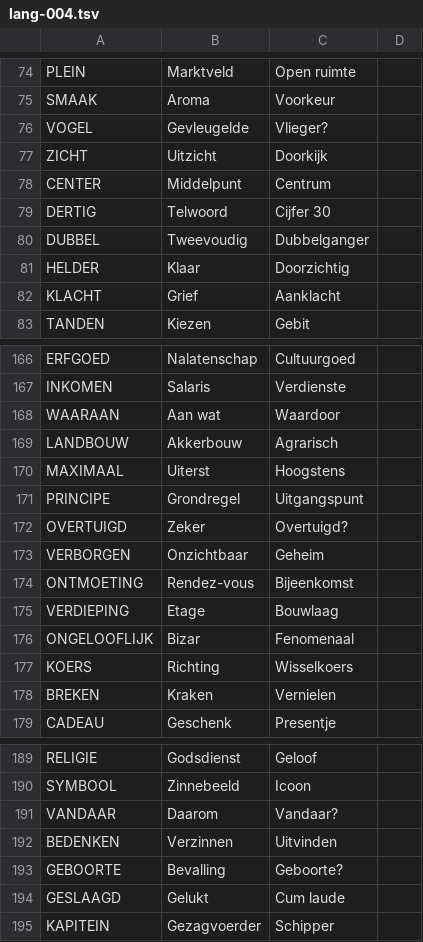
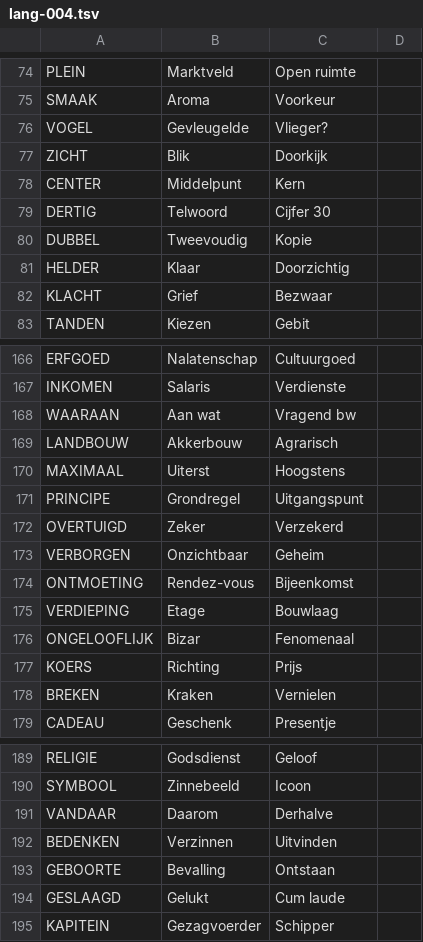
Before and after one commit to dhalang-schildpad/KORreaderSP, a TSV file: generator/data/omschrijvingen/lang-004.tsv, drawn as a sheet; only a part is shown, gaps mark what is left out; the diff covers the shown part only.

```diff
--- a/generator/data/omschrijvingen/lang-004.tsv
+++ b/generator/data/omschrijvingen/lang-004.tsv
@@ -76,8 +76,8 @@ SMAAK	Aroma	Voorkeur
 VOGEL	Gevleugelde	Vlieger?
-ZICHT	Uitzicht	Doorkijk
-CENTER	Middelpunt	Centrum
+ZICHT	Blik	Doorkijk
+CENTER	Middelpunt	Kern
 DERTIG	Telwoord	Cijfer 30
-DUBBEL	Tweevoudig	Dubbelganger
+DUBBEL	Tweevoudig	Kopie
 HELDER	Klaar	Doorzichtig
-KLACHT	Grief	Aanklacht
+KLACHT	Grief	Bezwaar
 TANDEN	Kiezen	Gebit
@@ -167,3 +167,3 @@ ERFGOED	Nalatenschap	Cultuurgoed
 INKOMEN	Salaris	Verdienste
-WAARAAN	Aan wat	Waardoor
+WAARAAN	Aan wat	Vragend bw
 LANDBOUW	Akkerbouw	Agrarisch
@@ -171,3 +171,3 @@ MAXIMAAL	Uiterst	Hoogstens
 PRINCIPE	Grondregel	Uitgangspunt
-OVERTUIGD	Zeker	Overtuigd?
+OVERTUIGD	Zeker	Verzekerd
 VERBORGEN	Onzichtbaar	Geheim
@@ -176,3 +176,3 @@ VERDIEPING	Etage	Bouwlaag
 ONGELOOFLIJK	Bizar	Fenomenaal
-KOERS	Richting	Wisselkoers
+KOERS	Richting	Prijs
 BREKEN	Kraken	Vernielen
@@ -190,5 +190,5 @@ RELIGIE	Godsdienst	Geloof
 SYMBOOL	Zinnebeeld	Icoon
-VANDAAR	Daarom	Vandaar?
+VANDAAR	Daarom	Derhalve
 BEDENKEN	Verzinnen	Uitvinden
-GEBOORTE	Bevalling	Geboorte?
+GEBOORTE	Bevalling	Ontstaan
 GESLAAGD	Gelukt	Cum laude
```
Also changed, not shown: 25 edited cells elsewhere in this file, 8 other files.
